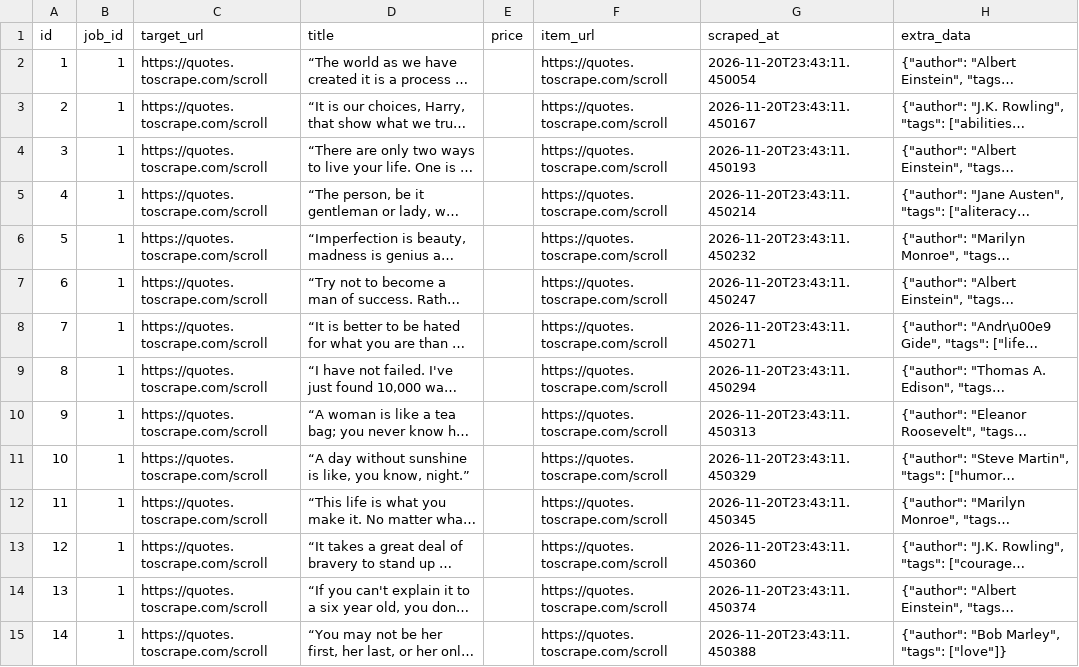
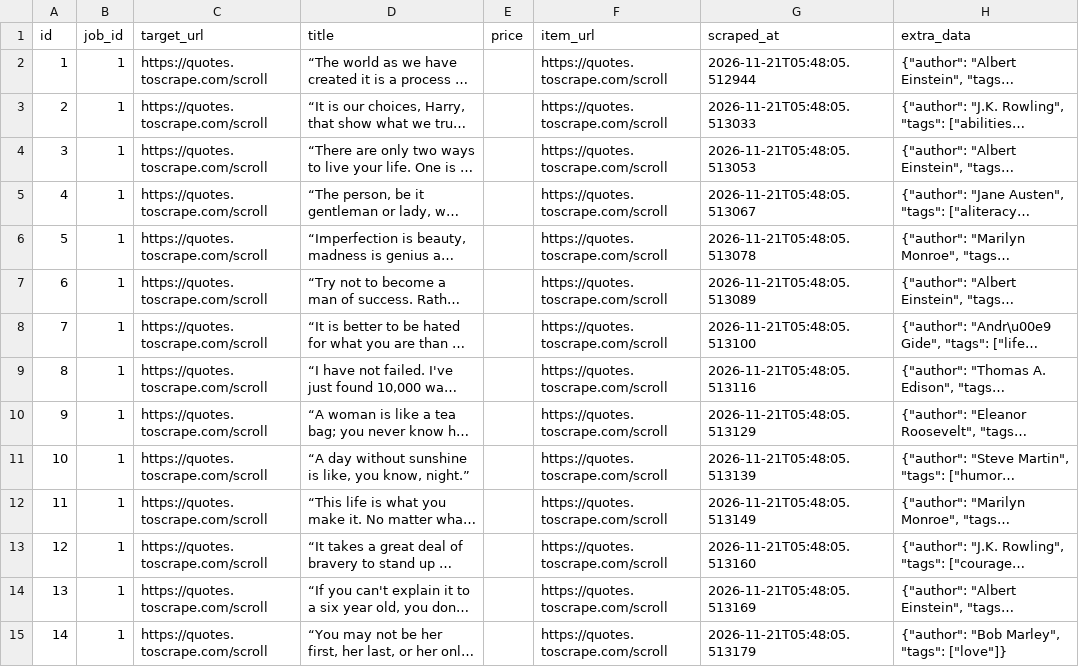
Before and after one commit to devchahar-byte/automated-web-scraper, a CSV file: docs/data.csv, drawn as a sheet; only a part is shown; long unchanged cells end in …; the diff covers the shown part only; the diff names each change by its address in the sheet, - before the commit and + after, or states it on an @@ line.

```diff
--- a/docs/data.csv
+++ b/docs/data.csv
-G2 (scraped_at): 2026-11-20T23:43:11.450054
+G2 (scraped_at): 2026-11-21T05:48:05.512944
-G3 (scraped_at): 2026-11-20T23:43:11.450167
+G3 (scraped_at): 2026-11-21T05:48:05.513033
-G4 (scraped_at): 2026-11-20T23:43:11.450193
+G4 (scraped_at): 2026-11-21T05:48:05.513053
-G5 (scraped_at): 2026-11-20T23:43:11.450214
+G5 (scraped_at): 2026-11-21T05:48:05.513067
-G6 (scraped_at): 2026-11-20T23:43:11.450232
+G6 (scraped_at): 2026-11-21T05:48:05.513078
-G7 (scraped_at): 2026-11-20T23:43:11.450247
+G7 (scraped_at): 2026-11-21T05:48:05.513089
-G8 (scraped_at): 2026-11-20T23:43:11.450271
+G8 (scraped_at): 2026-11-21T05:48:05.513100
-G9 (scraped_at): 2026-11-20T23:43:11.450294
+G9 (scraped_at): 2026-11-21T05:48:05.513116
-G10 (scraped_at): 2026-11-20T23:43:11.450313
+G10 (scraped_at): 2026-11-21T05:48:05.513129
-G11 (scraped_at): 2026-11-20T23:43:11.450329
+G11 (scraped_at): 2026-11-21T05:48:05.513139
-G12 (scraped_at): 2026-11-20T23:43:11.450345
+G12 (scraped_at): 2026-11-21T05:48:05.513149
-G13 (scraped_at): 2026-11-20T23:43:11.450360
+G13 (scraped_at): 2026-11-21T05:48:05.513160
-G14 (scraped_at): 2026-11-20T23:43:11.450374
+G14 (scraped_at): 2026-11-21T05:48:05.513169
-G15 (scraped_at): 2026-11-20T23:43:11.450388
+G15 (scraped_at): 2026-11-21T05:48:05.513179
```
Also changed, not shown: 36 edited cells elsewhere in this file, 1 other file.
